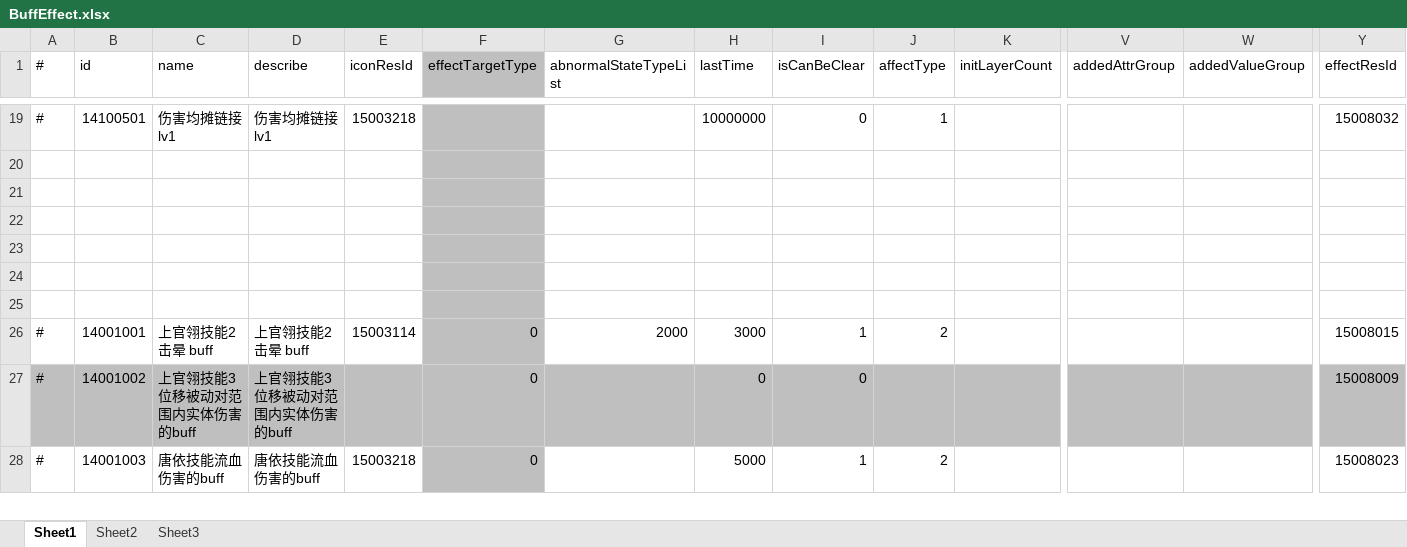
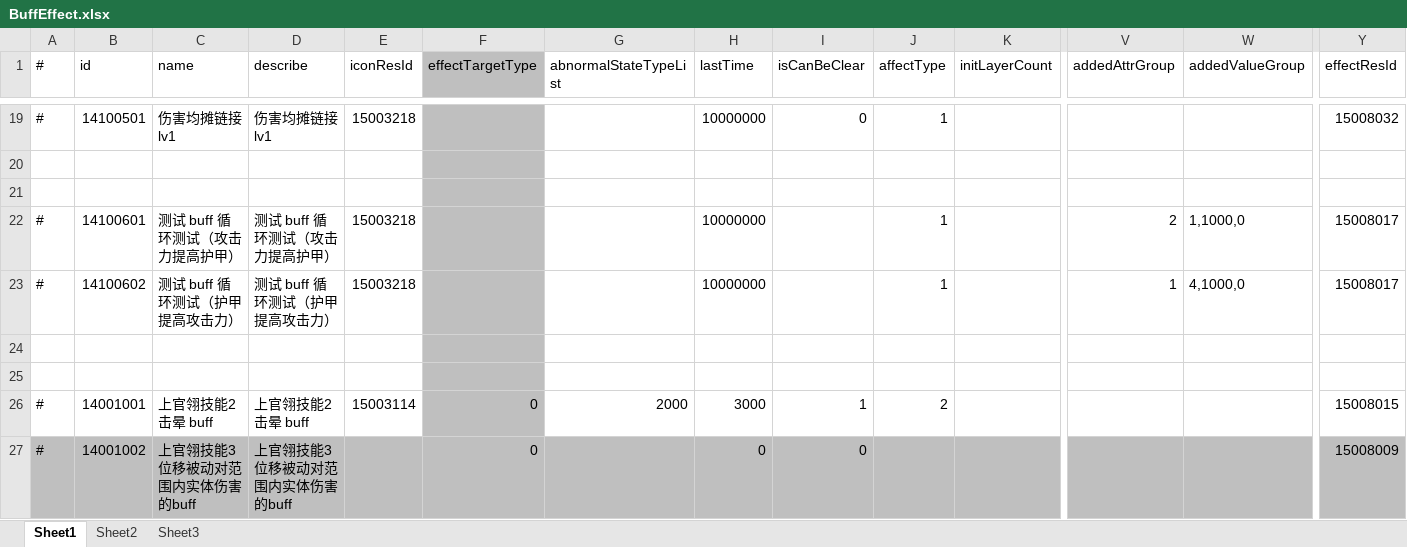
Before and after one commit to thanklzhang/001_GameFramework_Config, an Excel workbook: data_config/BuffEffect.xlsx, sheet Sheet1, drawn as a sheet; only a part is shown, gaps mark what is left out; the shorter side is filled out with more unchanged rows; values as stored, in another font and other column widths than the file's, no borders; rows hold the shown columns only; the diff names each change by its address in the sheet, - before the commit and + after, or states it on an @@ line.

```diff
--- a/data_config/BuffEffect.xlsx (sheet Sheet1)
+++ b/data_config/BuffEffect.xlsx (sheet Sheet1)
-row 22: (empty)
+row 22: # | 14100601 | 测试 buff 循环测试（攻击力提高护甲） | 测试 buff 循环测试（攻击力提高护甲） | 15003218 |  |  | 10000000 |  | 1 |  | 2 | 1,1000,0 | 15008017
-row 23: (empty)
+row 23: # | 14100602 | 测试 buff 循环测试（护甲提高攻击力） | 测试 buff 循环测试（护甲提高攻击力） | 15003218 |  |  | 10000000 |  | 1 |  | 1 | 4,1000,0 | 15008017
```
Also changed, not shown: data_config/EntityAttrBase.xlsx, data_config/EntityInfo.xlsx, 5 other files.
